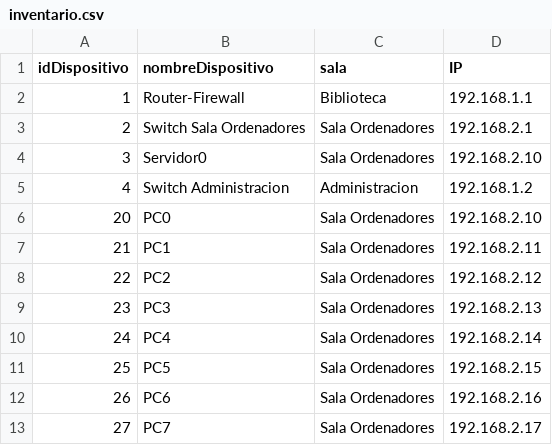
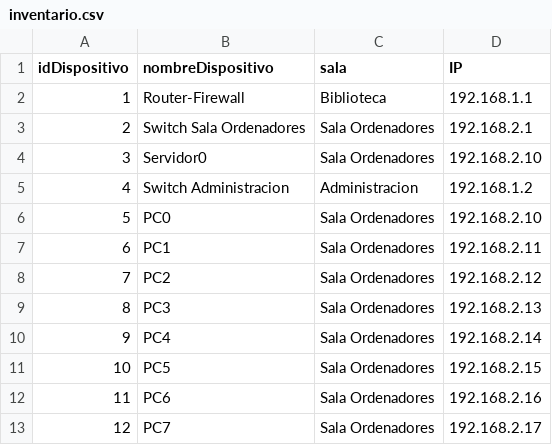
Before and after one commit to Nowkoo/DAM1_RETO1, a CSV file: CSV/inventario.csv, drawn as a sheet.

```diff
--- a/CSV/inventario.csv
+++ b/CSV/inventario.csv
@@ -5,9 +5,9 @@ idDispositivo,nombreDispositivo,sala,IP
 4,Switch Administracion,Administracion,192.168.1.2
-20,PC0,Sala Ordenadores,192.168.2.10
-21,PC1,Sala Ordenadores,192.168.2.11
-22,PC2,Sala Ordenadores,192.168.2.12
-23,PC3,Sala Ordenadores,192.168.2.13
-24,PC4,Sala Ordenadores,192.168.2.14
-25,PC5,Sala Ordenadores,192.168.2.15
-26,PC6,Sala Ordenadores,192.168.2.16
-27,PC7,Sala Ordenadores,192.168.2.17
+5,PC0,Sala Ordenadores,192.168.2.10
+6,PC1,Sala Ordenadores,192.168.2.11
+7,PC2,Sala Ordenadores,192.168.2.12
+8,PC3,Sala Ordenadores,192.168.2.13
+9,PC4,Sala Ordenadores,192.168.2.14
+10,PC5,Sala Ordenadores,192.168.2.15
+11,PC6,Sala Ordenadores,192.168.2.16
+12,PC7,Sala Ordenadores,192.168.2.17
```
Also changed, not shown: CSV/peticion.csv, 3 other files.
